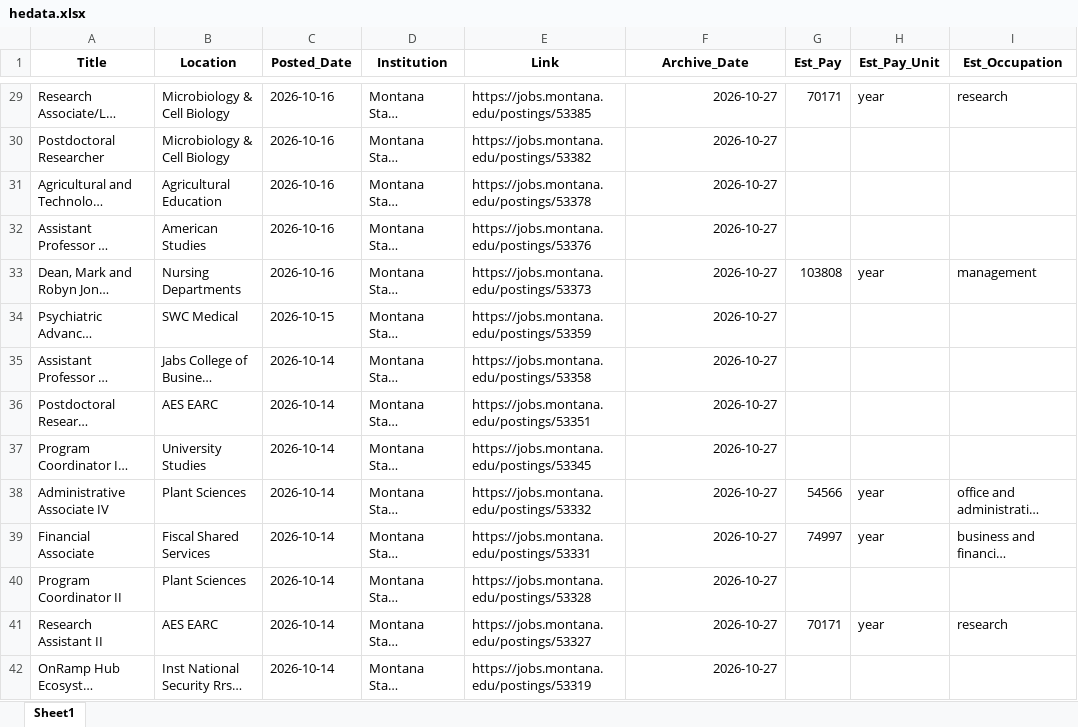
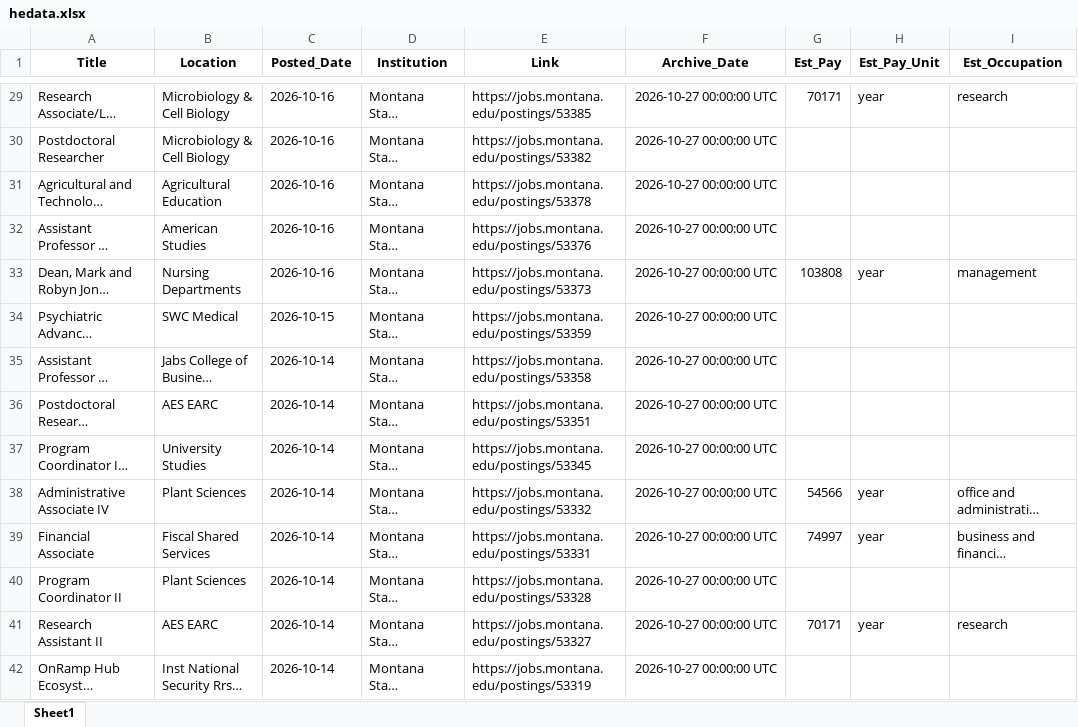
Before and after one commit to bostickmike/Montana-Education-Jobs-Dashboard, an Excel workbook: Mt_Ed_Jobs/hedata.xlsx, sheet Sheet1, drawn as a sheet; only a part is shown, gaps mark what is left out; long unchanged cells end in …; values as stored, in another font and other column widths than the file's, no borders; the diff covers the shown part only; the diff names each change by its address in the sheet, - before the commit and + after, or states it on an @@ line.

```diff
--- a/Mt_Ed_Jobs/hedata.xlsx (sheet Sheet1)
+++ b/Mt_Ed_Jobs/hedata.xlsx (sheet Sheet1)
-F29:F42 (Archive_Date): 2026-10-27
+F29:F42 (Archive_Date): 2026-10-27 00:00:00 UTC
```
Also changed, not shown: 350 edited cells elsewhere in this sheet, 4 other files.
